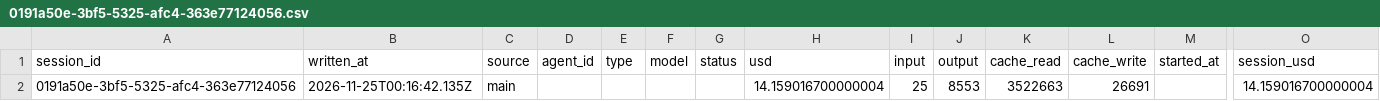
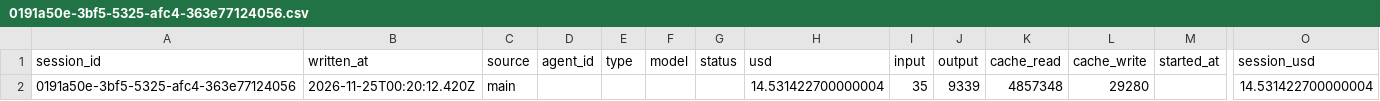
Before and after one commit to rhope-ops/33-332.Z, a CSV file: costs/0191a50e-3bf5-5325-afc4-363e77124056.csv, drawn as a sheet; only a part is shown, gaps mark what is left out; removed rows and columns are numbered as before the commit, all else as after; rows hold the shown columns only; the diff names each change by its address in the sheet, - before the commit and + after, or states it on an @@ line.

```diff
--- a/costs/0191a50e-3bf5-5325-afc4-363e77124056.csv
+++ b/costs/0191a50e-3bf5-5325-afc4-363e77124056.csv
-row 2: 0191a50e-3bf5-5325-afc4-363e77124056 | 2026-11-25T00:16:42.135Z | main |  |  |  |  | 14.159016700000004 | 25 | 8553 | 3522663 | 26691 |  | 14.159016700000004
+row 2: 0191a50e-3bf5-5325-afc4-363e77124056 | 2026-11-25T00:20:12.420Z | main |  |  |  |  | 14.531422700000004 | 35 | 9339 | 4857348 | 29280 |  | 14.531422700000004
```
Also changed, not shown: limits/0191a50e-3bf5-5325-afc4-363e77124056.csv, sessions/0191a50e-3bf5-5325-afc4-363e77124056.csv.
